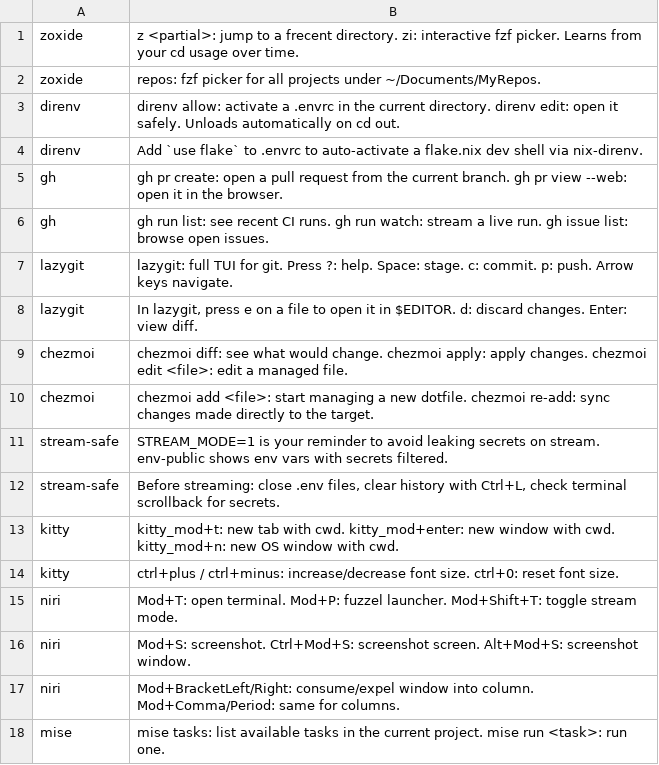
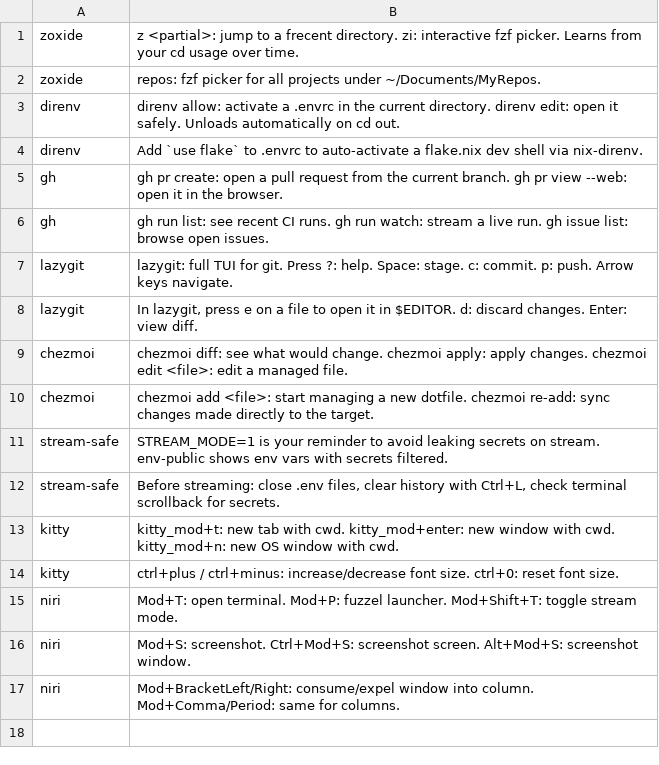
Before and after one commit to saebyn/dotfiles, a TSV file: home/dot_config/shell/tips.tsv, drawn as a sheet.

Commit message:
remove mise tip

```diff
--- a/home/dot_config/shell/tips.tsv
+++ b/home/dot_config/shell/tips.tsv
@@ -17,2 +17 @@ niri	Mod+S: screenshot. Ctrl+Mod+S: screenshot screen. Alt+Mod+S: screenshot win
 niri	Mod+BracketLeft/Right: consume/expel window into column. Mod+Comma/Period: same for columns.
-mise	mise tasks: list available tasks in the current project. mise run <task>: run one.
```
